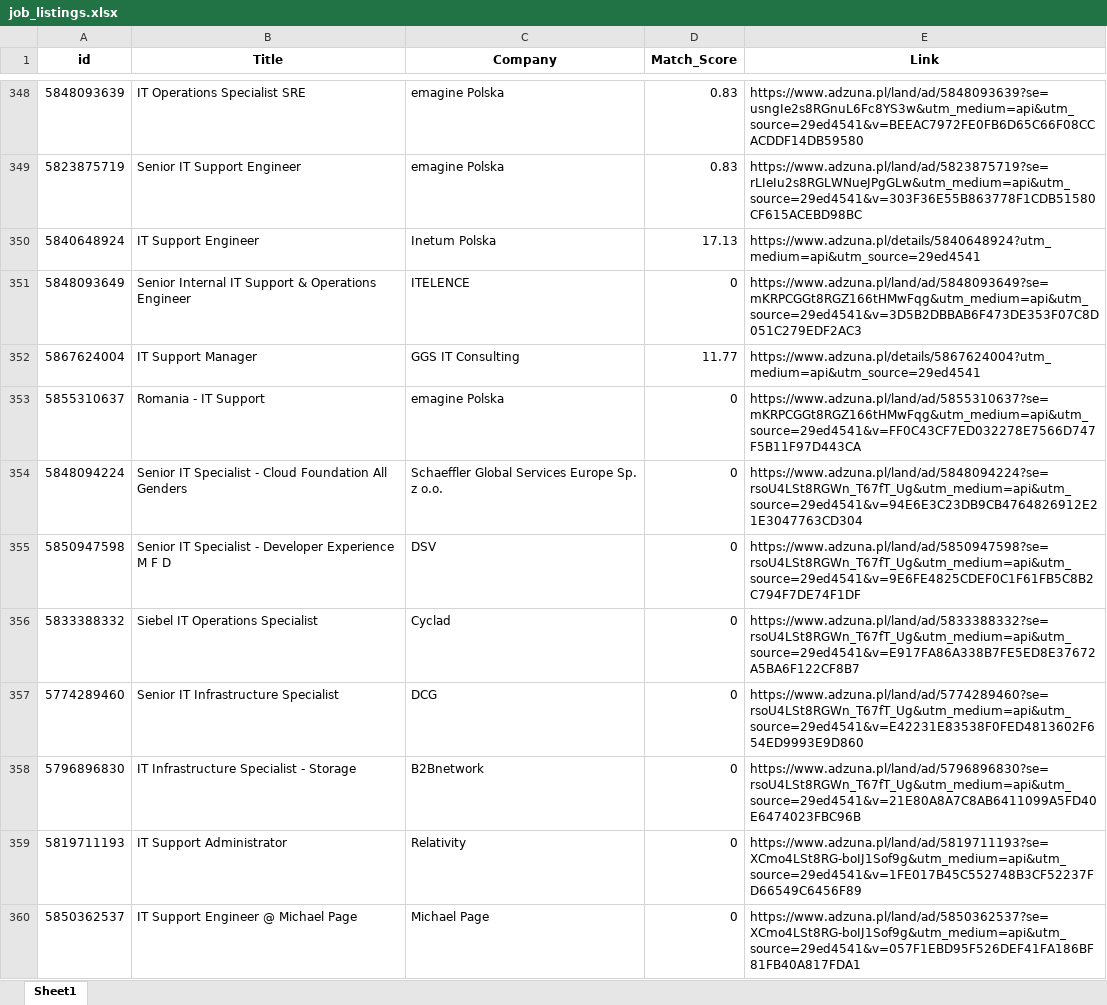
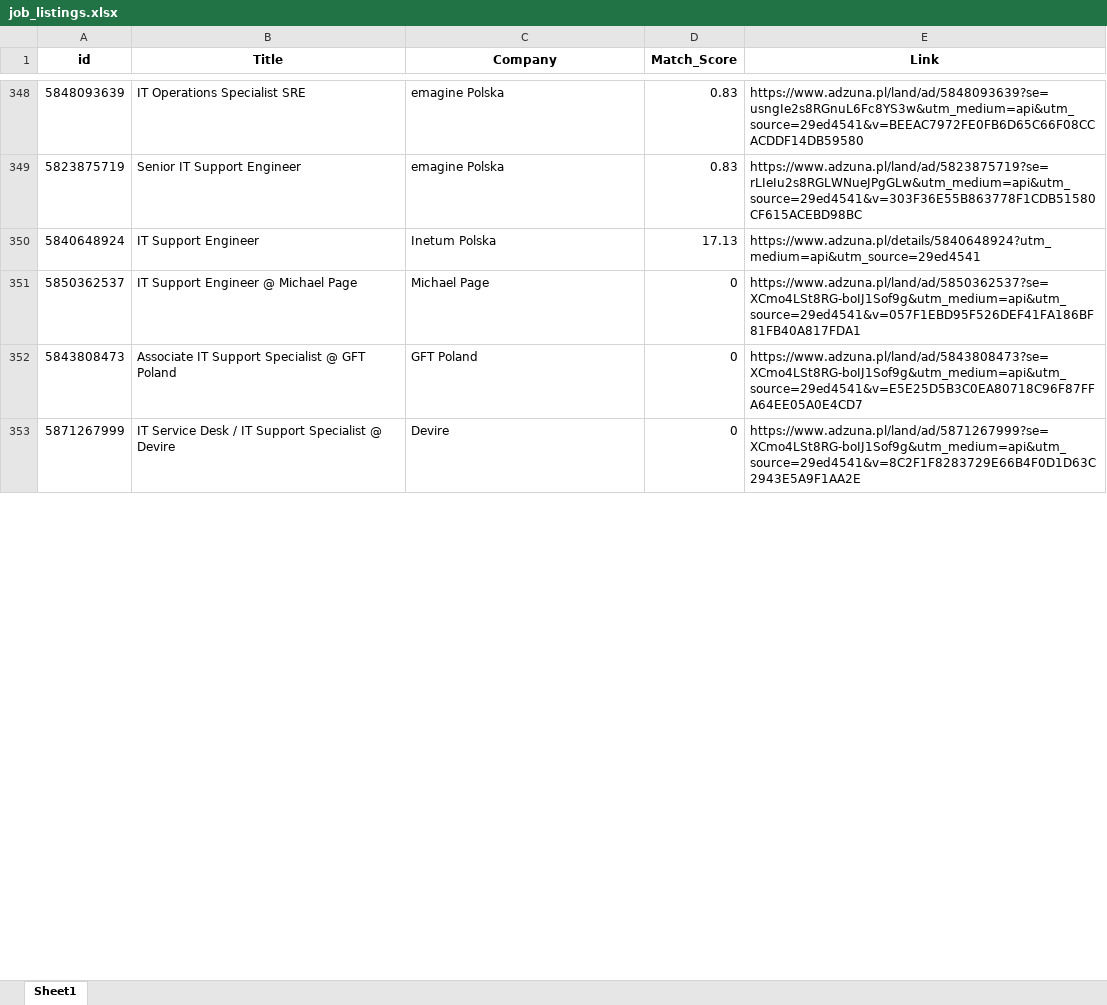
Before and after one commit to Byadiso/HireMeD, an Excel workbook: job_listings.xlsx, sheet Sheet1, drawn as a sheet; only a part is shown, gaps mark what is left out; the shorter side is filled out with more unchanged rows; values as stored, in another font and other column widths than the file's, no borders; removed rows and columns are numbered as before the commit, all else as after; the diff covers the shown part only; the diff names each change by its address in the sheet, - before the commit and + after, or states it on an @@ line.

```diff
--- a/job_listings.xlsx (sheet Sheet1)
+++ b/job_listings.xlsx (sheet Sheet1)
-row 351: 5848093649 | Senior Internal IT Support & Operations Engineer | ITELENCE | 0 | https://www.adzuna.pl/land/ad/5848093649?se=mKRPCGGt8RGZ166tHMwFqg&utm_medium=api&utm_source=29ed4541&v=3D5B2DBBAB6F473DE353F07C8D051C279EDF2AC3
@@ row 352 moved to row 372: 5867624004 @@
-row 353: 5855310637 | Romania - IT Support | emagine Polska | 0 | https://www.adzuna.pl/land/ad/5855310637?se=mKRPCGGt8RGZ166tHMwFqg&utm_medium=api&utm_source=29ed4541&v=FF0C43CF7ED032278E7566D747F5B11F97D443CA
-row 354: 5848094224 | Senior IT Specialist - Cloud Foundation All Genders | Schaeffler Global Services Europe Sp. z o.o. | 0 | https://www.adzuna.pl/land/ad/5848094224?se=rsoU4LSt8RGWn_T67fT_Ug&utm_medium=api&utm_source=29ed4541&v=94E6E3C23DB9CB4764826912E21E3047763CD304
-row 355: 5850947598 | Senior IT Specialist - Developer Experience M F D | DSV | 0 | https://www.adzuna.pl/land/ad/5850947598?se=rsoU4LSt8RGWn_T67fT_Ug&utm_medium=api&utm_source=29ed4541&v=9E6FE4825CDEF0C1F61FB5C8B2C794F7DE74F1DF
-row 356: 5833388332 | Siebel IT Operations Specialist | Cyclad | 0 | https://www.adzuna.pl/land/ad/5833388332?se=rsoU4LSt8RGWn_T67fT_Ug&utm_medium=api&utm_source=29ed4541&v=E917FA86A338B7FE5ED8E37672A5BA6F122CF8B7
-row 357: 5774289460 | Senior IT Infrastructure Specialist | DCG | 0 | https://www.adzuna.pl/land/ad/5774289460?se=rsoU4LSt8RGWn_T67fT_Ug&utm_medium=api&utm_source=29ed4541&v=E42231E83538F0FED4813602F654ED9993E9D860
-row 358: 5796896830 | IT Infrastructure Specialist - Storage | B2Bnetwork | 0 | https://www.adzuna.pl/land/ad/5796896830?se=rsoU4LSt8RGWn_T67fT_Ug&utm_medium=api&utm_source=29ed4541&v=21E80A8A7C8AB6411099A5FD40E6474023FBC96B
-row 359: 5819711193 | IT Support Administrator | Relativity | 0 | https://www.adzuna.pl/land/ad/5819711193?se=XCmo4LSt8RG-boIJ1Sof9g&utm_medium=api&utm_source=29ed4541&v=1FE017B45C552748B3CF52237FD66549C6456F89
```
Also changed, not shown: 9 added rows, 1 removed row and cell formats elsewhere in this sheet.
